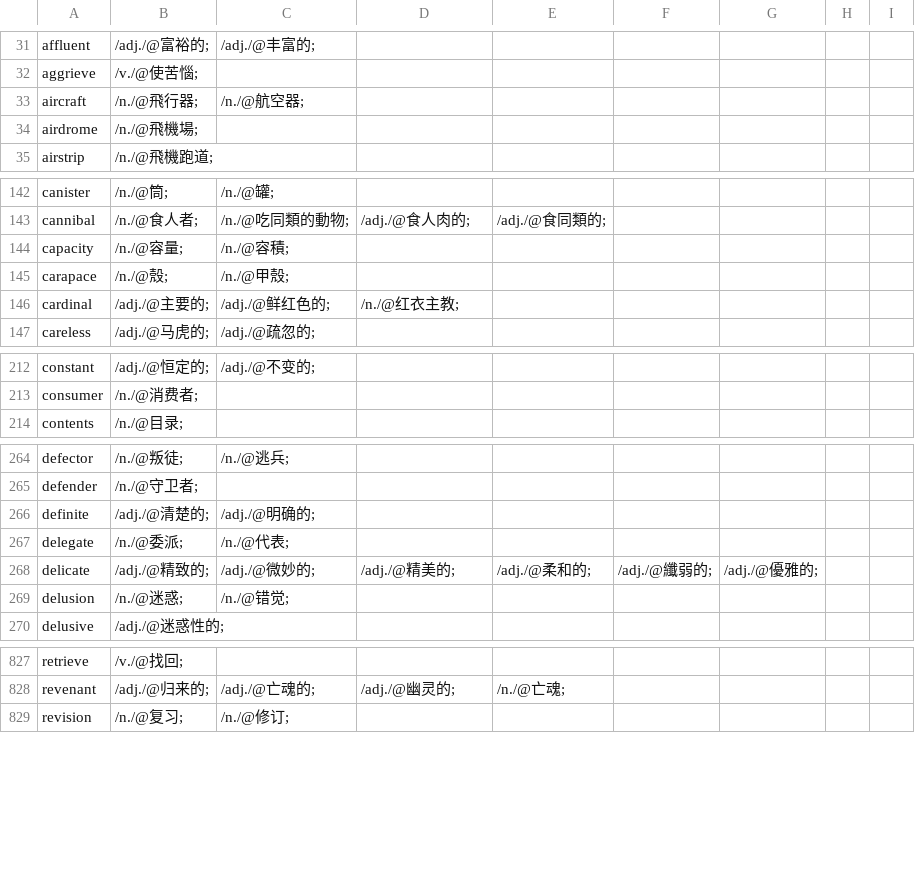
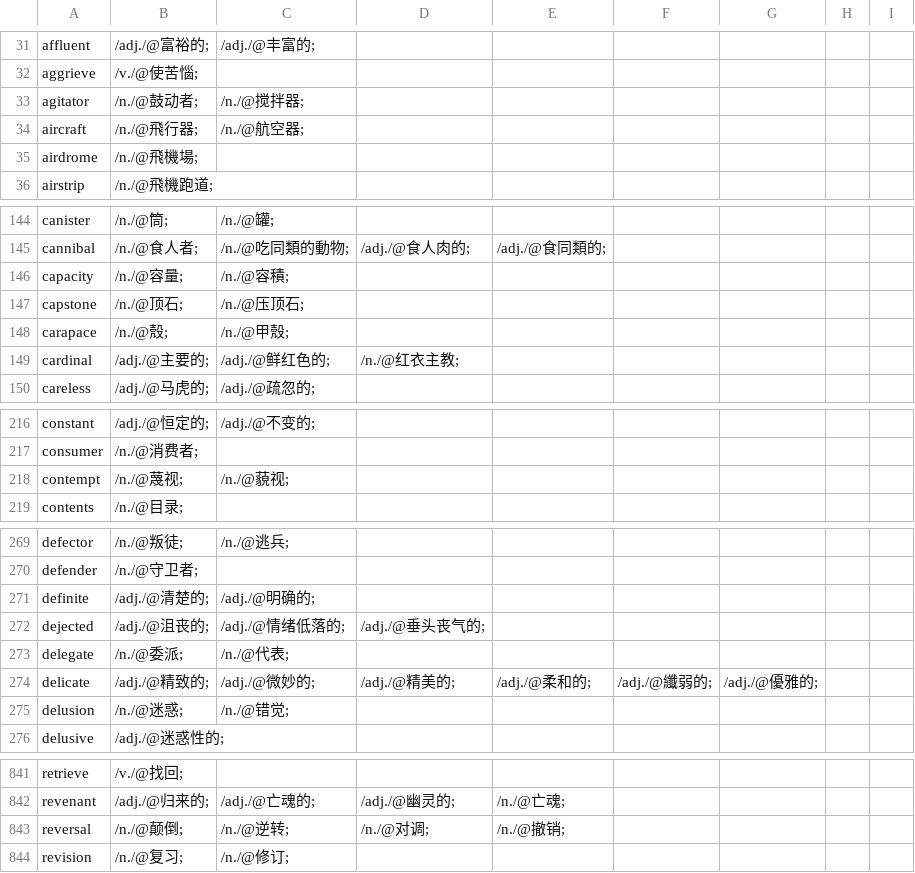
Before and after one commit to yhnnd/wordlab, a CSV file: Files/lang/ch/chinese8.csv, drawn as a sheet; only a part is shown, gaps mark what is left out; the diff covers the shown part only; the diff names each change by its address in the sheet, - before the commit and + after, or states it on an @@ line.

```diff
--- a/Files/lang/ch/chinese8.csv
+++ b/Files/lang/ch/chinese8.csv
+row 33: agitator | /n./@鼓动者; | /n./@搅拌器;
+row 147: capstone | /n./@顶石; | /n./@压顶石;
+row 218: contempt | /n./@蔑视; | /n./@藐视;
+row 272: dejected | /adj./@沮丧的; | /adj./@情绪低落的; | /adj./@垂头丧气的;
+row 843: reversal | /n./@颠倒; | /n./@逆转; | /n./@对调; | /n./@撤销;
```
Also changed, not shown: 11 added rows and 2 edited cells elsewhere in this file, Files/lang/ch/chinese10.csv, Files/lang/ch/chinese4.csv, 18 other files.
